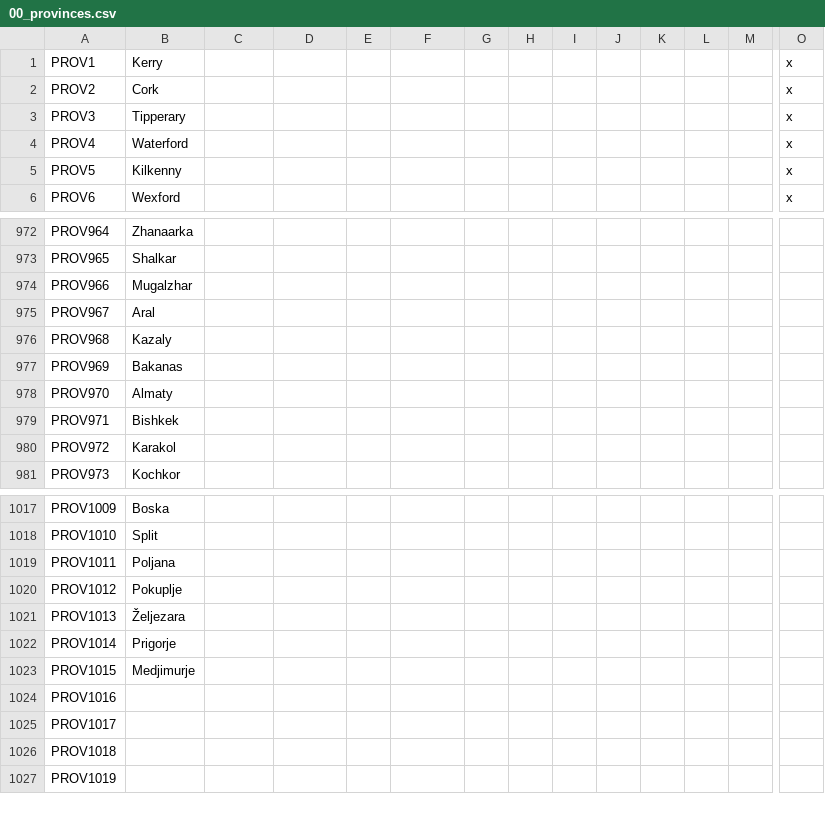
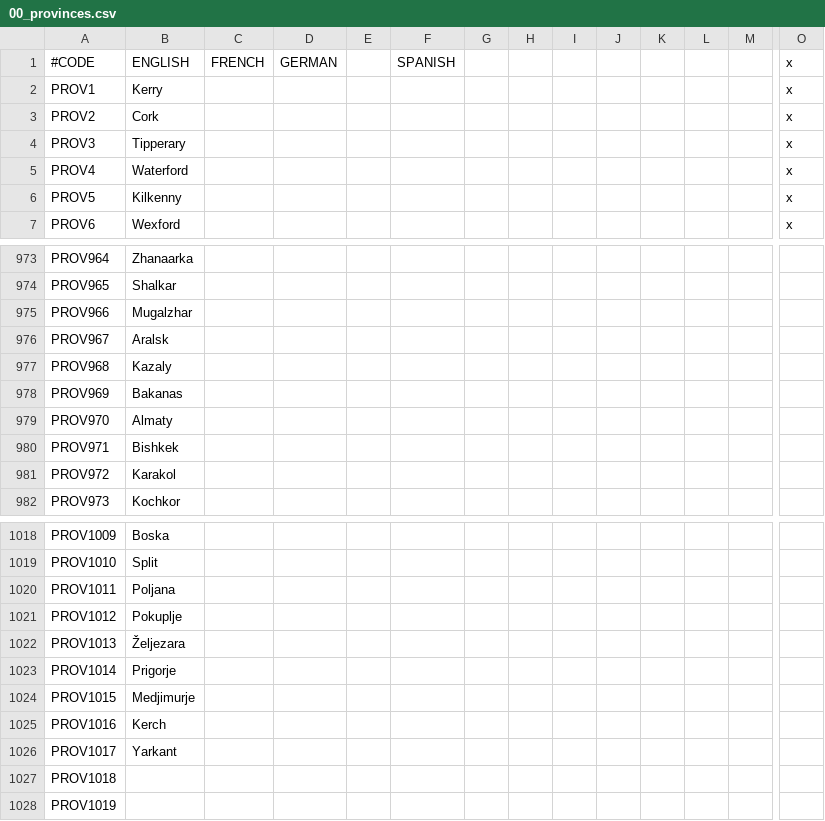
Before and after one commit to klorpa/After-The-End-Eurasia, a CSV file: ATE_Eurasia/localisation/00_provinces.csv, drawn as a sheet; only a part is shown, gaps mark what is left out; addresses are those after the commit; rows hold the shown columns only; the diff names each change by its address in the sheet, - before the commit and + after, or states it on an @@ line.

```diff
--- a/ATE_Eurasia/localisation/00_provinces.csv
+++ b/ATE_Eurasia/localisation/00_provinces.csv
+row 1: #CODE | ENGLISH | FRENCH | GERMAN |  | SPANISH |  |  |  |  |  |  |  | x
-B976: Aral
+B976: Aralsk
-B1025: (empty)
+B1025: Kerch
-B1026: (empty)
+B1026: Yarkant
```
Also changed, not shown: ATE_Eurasia/map/definition.csv, 1 other file.
